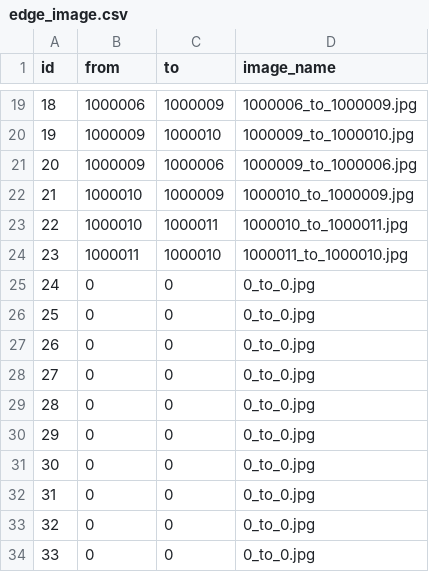
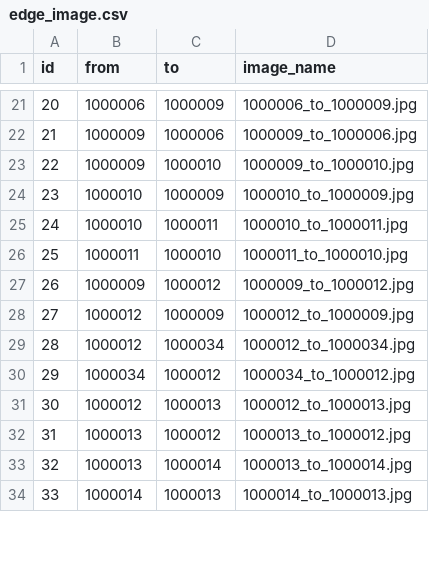
Before and after one commit to SenARMap/SenARMapProject_2026, a CSV file: data/edge_image.csv, drawn as a sheet; only a part is shown, gaps mark what is left out; the diff covers the shown part only.

```diff
--- a/data/edge_image.csv
+++ b/data/edge_image.csv
@@ -19,16 +21,14 @@ id,from,to,image_name
-18,1000006,1000009,1000006_to_1000009.jpg
-19,1000009,1000010,1000009_to_1000010.jpg
-20,1000009,1000006,1000009_to_1000006.jpg
-21,1000010,1000009,1000010_to_1000009.jpg
-22,1000010,1000011,1000010_to_1000011.jpg
-23,1000011,1000010,1000011_to_1000010.jpg
-24,0,0,0_to_0.jpg
-25,0,0,0_to_0.jpg
-26,0,0,0_to_0.jpg
-27,0,0,0_to_0.jpg
-28,0,0,0_to_0.jpg
-29,0,0,0_to_0.jpg
-30,0,0,0_to_0.jpg
-31,0,0,0_to_0.jpg
-32,0,0,0_to_0.jpg
-33,0,0,0_to_0.jpg
+20,1000006,1000009,1000006_to_1000009.jpg
+21,1000009,1000006,1000009_to_1000006.jpg
+22,1000009,1000010,1000009_to_1000010.jpg
+23,1000010,1000009,1000010_to_1000009.jpg
+24,1000010,1000011,1000010_to_1000011.jpg
+25,1000011,1000010,1000011_to_1000010.jpg
+26,1000009,1000012,1000009_to_1000012.jpg
+27,1000012,1000009,1000012_to_1000009.jpg
+28,1000012,1000034,1000012_to_1000034.jpg
+29,1000034,1000012,1000034_to_1000012.jpg
+30,1000012,1000013,1000012_to_1000013.jpg
+31,1000013,1000012,1000013_to_1000012.jpg
+32,1000013,1000014,1000013_to_1000014.jpg
+33,1000014,1000013,1000014_to_1000013.jpg
```
Also changed, not shown: 4 added rows, 2 removed rows and 72 edited cells elsewhere in this file.
